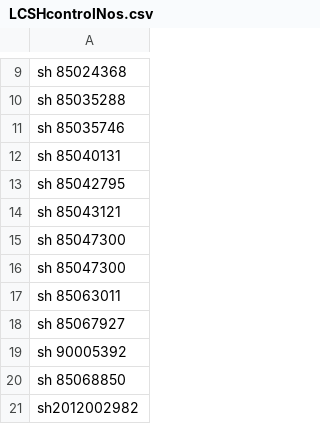
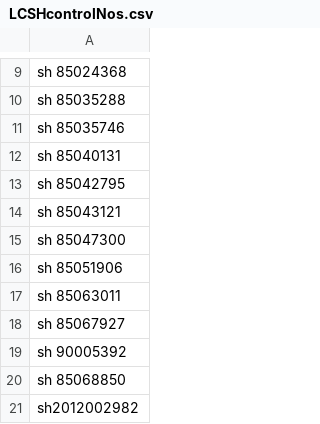
Before and after one commit to BookOps-CAT/ChangeSubject, a CSV file: src/LCSHcontrolNos.csv, drawn as a sheet; only a part is shown, gaps mark what is left out.

Commit message:
control number duplicate fixed

```diff
--- a/src/LCSHcontrolNos.csv
+++ b/src/LCSHcontrolNos.csv
@@ -15,3 +15,3 @@ sh 85043121
 sh 85047300
-sh 85047300
+sh 85051906
 sh 85063011
```
